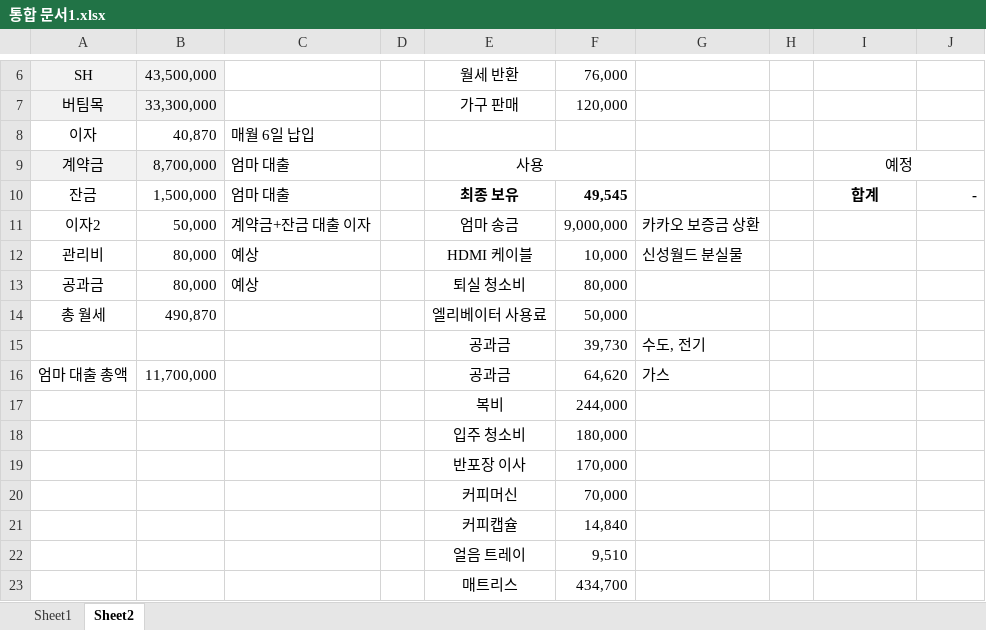
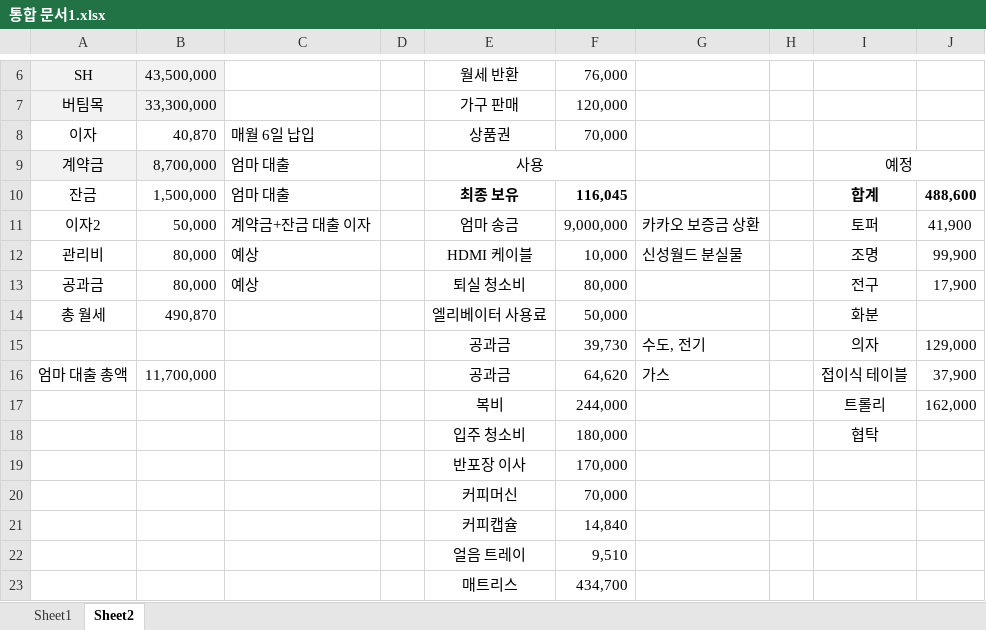
Before and after one commit to so-dami/FED-PJ-2022-dami, an Excel workbook: 통합 문서1.xlsx, sheet Sheet2, drawn as a sheet; only a part is shown, gaps mark what is left out; values as stored, in another font and other column widths than the file's, no borders; the diff names each change by its address in the sheet, - before the commit and + after, or states it on an @@ line.

```diff
--- a/통합 문서1.xlsx (sheet Sheet2)
+++ b/통합 문서1.xlsx (sheet Sheet2)
-E8: (empty)
+E8: 상품권
-F8: (empty)
+F8: 70,000
-F10: 49,545
+F10: 116,045
-J10: -
+J10: 488,600
-I11: (empty)
+I11: 토퍼
-J11: (empty)
+J11: 41,900
-I12: (empty)
+I12: 조명
-J12: (empty)
+J12: 99,900
-I13: (empty)
+I13: 전구
-J13: (empty)
+J13: 17,900
-I14: (empty)
+I14: 화분
-I15: (empty)
+I15: 의자
-J15: (empty)
+J15: 129,000
-I16: (empty)
+I16: 접이식 테이블
-J16: (empty)
+J16: 37,900
-I17: (empty)
+I17: 트롤리
-J17: (empty)
+J17: 162,000
-I18: (empty)
+I18: 협탁
```
Also changed, not shown: 1 other file.
